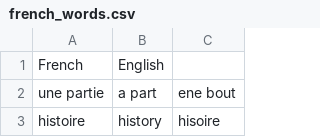
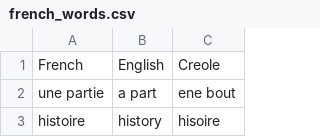
Before and after one commit to c00rni/100-Days-of-Code, a CSV file: flash-card-project/data/french_words.csv, drawn as a sheet; only a part is shown.

Commit message:
Added a flipping card mecanisme. Each time the user click on a button the code wait 3 seconds and reveile the creole translation of the word

```diff
--- a/flash-card-project/data/french_words.csv
+++ b/flash-card-project/data/french_words.csv
@@ -1,2 +1,2 @@
-French,English
+French,English,Creole
 une partie,a part,ene bout
```
Also changed, not shown: 1 other file.
